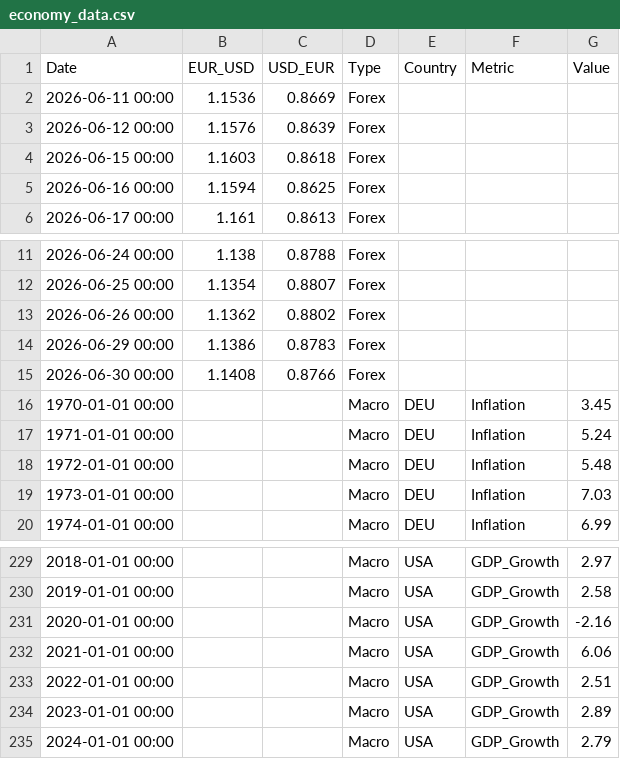
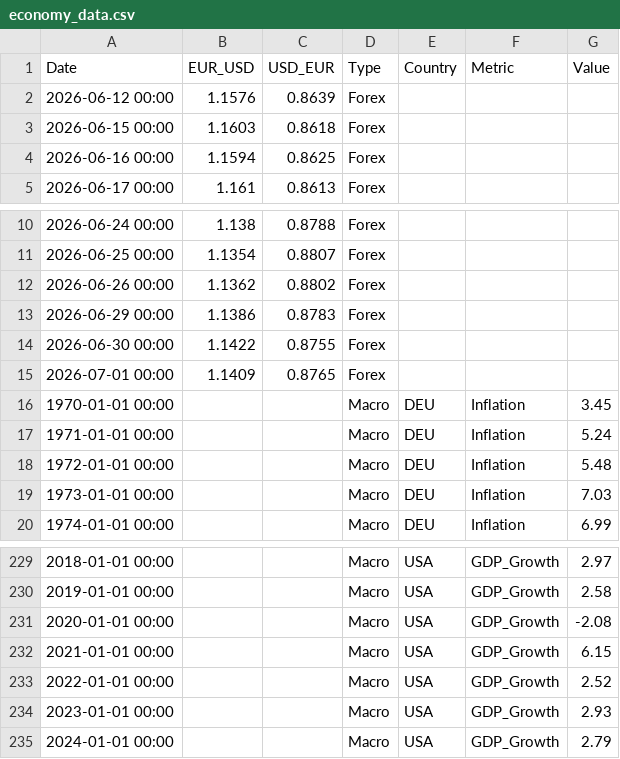
Before and after one commit to ali-informatics/economic-data-pipeline, a CSV file: data/economy_data.csv, drawn as a sheet; only a part is shown, gaps mark what is left out.

```diff
--- a/data/economy_data.csv
+++ b/data/economy_data.csv
@@ -1,3 +1,2 @@
 Date,EUR_USD,USD_EUR,Type,Country,Metric,Value
-2026-06-11 00:00,1.1536,0.8669,Forex,,,
 2026-06-12 00:00,1.1576,0.8639,Forex,,,
@@ -14,3 +13,4 @@ Date,EUR_USD,USD_EUR,Type,Country,Metric,Value
 2026-06-29 00:00,1.1386,0.8783,Forex,,,
-2026-06-30 00:00,1.1408,0.8766,Forex,,,
+2026-06-30 00:00,1.1422,0.8755,Forex,,,
+2026-07-01 00:00,1.1409,0.8765,Forex,,,
 1970-01-01 00:00,,,Macro,DEU,Inflation,3.45
@@ -230,6 +230,6 @@ Date,EUR_USD,USD_EUR,Type,Country,Metric,Value
 2019-01-01 00:00,,,Macro,USA,GDP_Growth,2.58
-2020-01-01 00:00,,,Macro,USA,GDP_Growth,-2.16
-2021-01-01 00:00,,,Macro,USA,GDP_Growth,6.06
-2022-01-01 00:00,,,Macro,USA,GDP_Growth,2.51
-2023-01-01 00:00,,,Macro,USA,GDP_Growth,2.89
+2020-01-01 00:00,,,Macro,USA,GDP_Growth,-2.08
+2021-01-01 00:00,,,Macro,USA,GDP_Growth,6.15
+2022-01-01 00:00,,,Macro,USA,GDP_Growth,2.52
+2023-01-01 00:00,,,Macro,USA,GDP_Growth,2.93
 2024-01-01 00:00,,,Macro,USA,GDP_Growth,2.79
```
